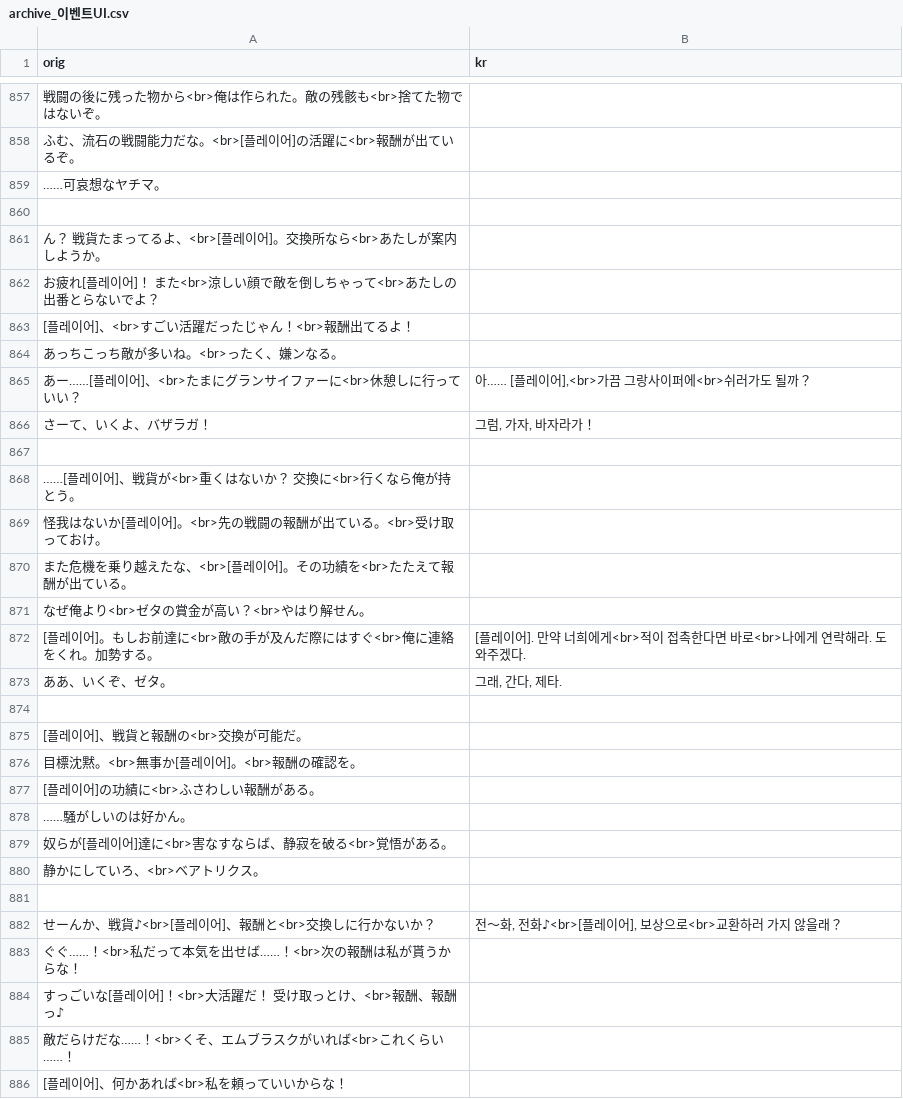
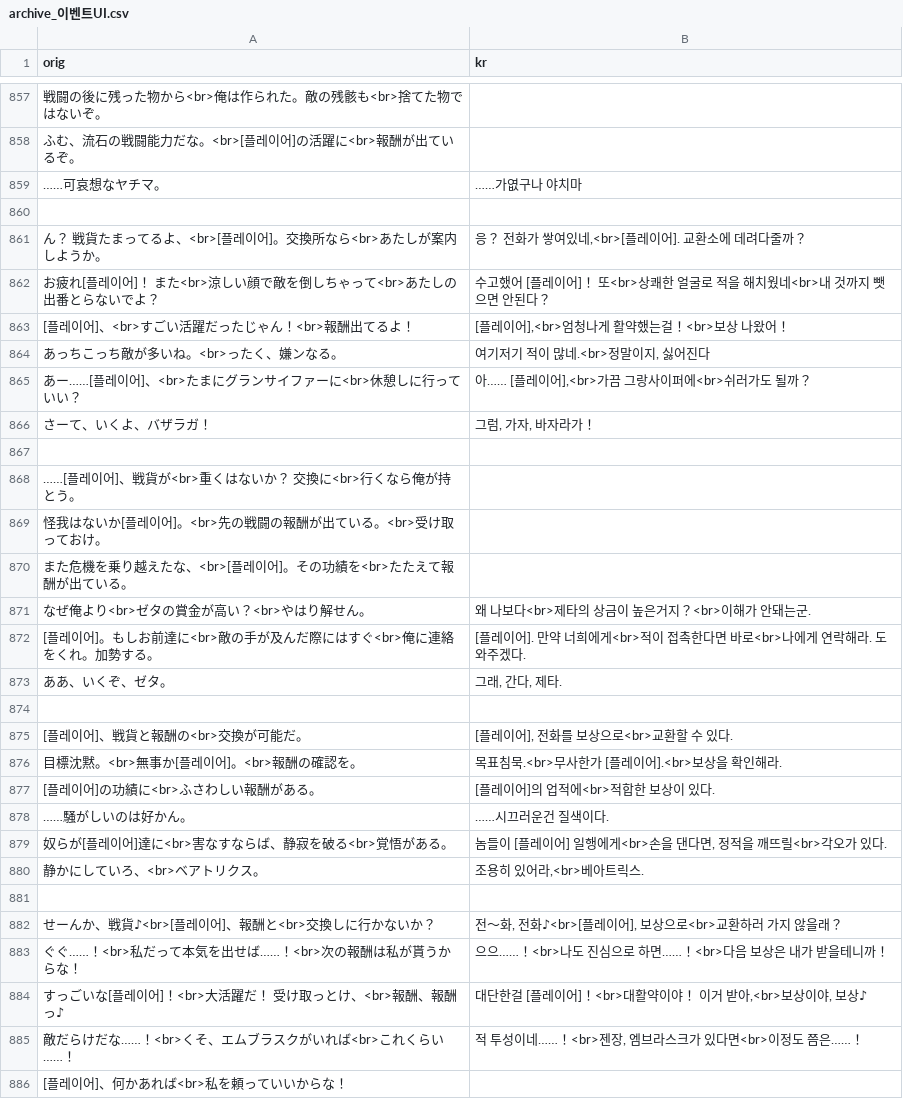
Before and after one commit to sidewinderk/gbfTransKor, a CSV file: cache/archive_이벤트UI.csv, drawn as a sheet; only a part is shown, gaps mark what is left out; the diff covers the shown part only; the diff names each change by its address in the sheet, - before the commit and + after, or states it on an @@ line.

```diff
--- a/cache/archive_이벤트UI.csv
+++ b/cache/archive_이벤트UI.csv
-B859 (kr): (empty)
+B859 (kr): ……가엾구나 야치마
-B861 (kr): (empty)
+B861 (kr): 응？ 전화가 쌓여있네,<br>[플레이어]. 교환소에 데려다줄까？
-B862 (kr): (empty)
+B862 (kr): 수고했어 [플레이어]！ 또<br>상쾌한 얼굴로 적을 해치웠네<br>내 것까지 뺏으면 안된다？
-B863 (kr): (empty)
+B863 (kr): [플레이어],<br>엄청나게 활약했는걸！<br>보상 나왔어！
-B864 (kr): (empty)
+B864 (kr): 여기저기 적이 많네.<br>정말이지, 싫어진다
-B871 (kr): (empty)
+B871 (kr): 왜 나보다<br>제타의 상금이 높은거지？<br>이해가 안돼는군.
-B875 (kr): (empty)
+B875 (kr): [플레이어], 전화를 보상으로<br>교환할 수 있다.
-B876 (kr): (empty)
+B876 (kr): 목표침묵.<br>무사한가 [플레이어].<br>보상을 확인해라.
-B877 (kr): (empty)
+B877 (kr): [플레이어]의 업적에<br>적합한 보상이 있다.
-B878 (kr): (empty)
+B878 (kr): ……시끄러운건 질색이다.
-B879 (kr): (empty)
+B879 (kr): 놈들이 [플레이어] 일행에게<br>손을 댄다면, 정적을 깨뜨릴<br>각오가 있다.
-B880 (kr): (empty)
+B880 (kr): 조용히 있어라,<br>베아트릭스.
-B883 (kr): (empty)
+B883 (kr): 으으……！<br>나도 진심으로 하면……！<br>다음 보상은 내가 받을테니까！
-B884 (kr): (empty)
+B884 (kr): 대단한걸 [플레이어]！<br>대활약이야！ 이거 받아,<br>보상이야, 보상♪
-B885 (kr): (empty)
+B885 (kr): 적 투성이네……！<br>젠장, 엠브라스크가 있다면<br>이정도 쯤은……！
```
Also changed, not shown: 2 edited cells elsewhere in this file, 1 other file.
